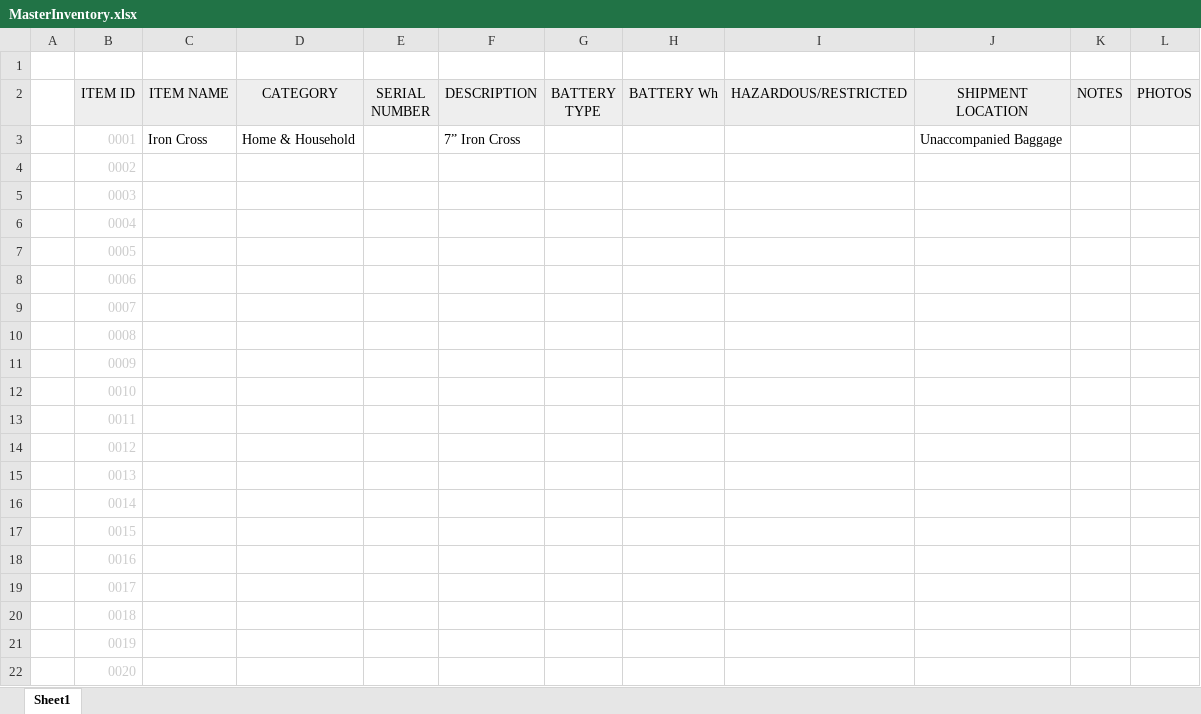
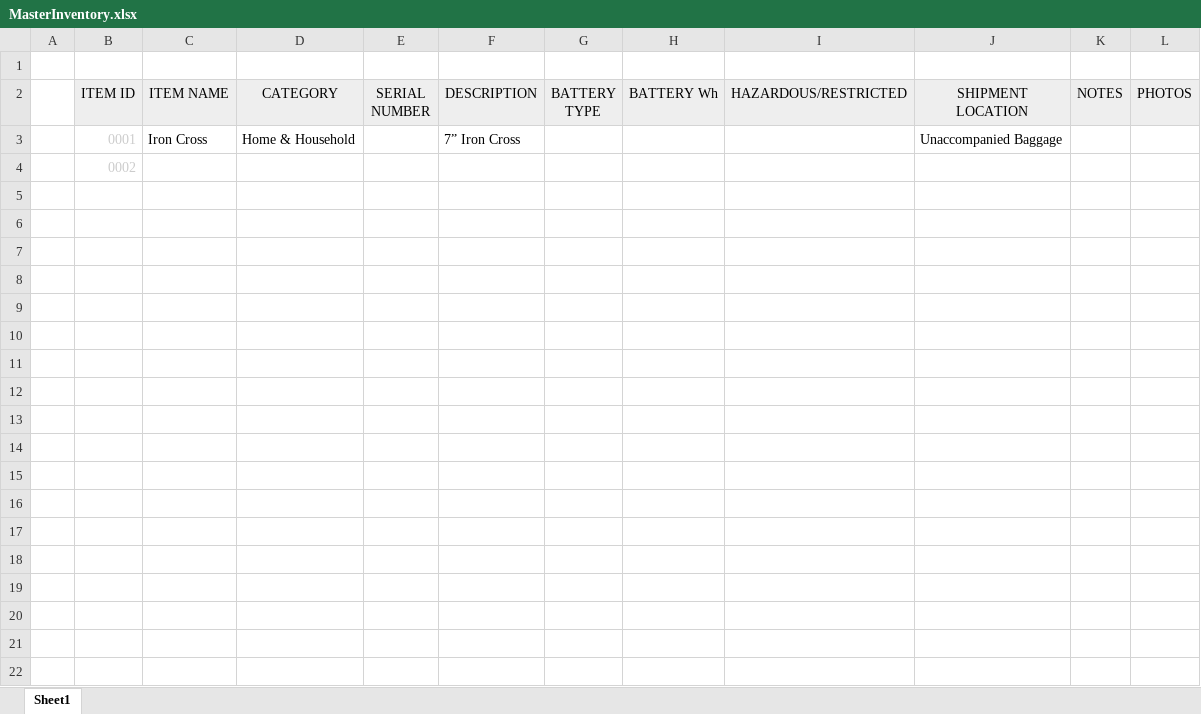
Before and after one commit to SHAMMY33/PCS-INVENTORY, an Excel workbook: MasterInventory.xlsx, sheet Sheet1, drawn as a sheet; only a part is shown; values as stored, in another font and other column widths than the file's, no borders; the diff covers the shown part only; the diff names each change by its address in the sheet, - before the commit and + after, or states it on an @@ line.

Commit message:
Add files via upload

```diff
--- a/MasterInventory.xlsx (sheet Sheet1)
+++ b/MasterInventory.xlsx (sheet Sheet1)
-row 5:  | 0003
-row 6:  | 0004
-row 7:  | 0005
-row 8:  | 0006
-row 9:  | 0007
-row 10:  | 0008
-row 11:  | 0009
-row 12:  | 0010
-row 13:  | 0011
-row 14:  | 0012
-row 15:  | 0013
-row 16:  | 0014
-row 17:  | 0015
-row 18:  | 0016
-row 19:  | 0017
-row 20:  | 0018
-row 21:  | 0019
-row 22:  | 0020
```
Also changed, not shown: 664 removed rows elsewhere in this sheet.
